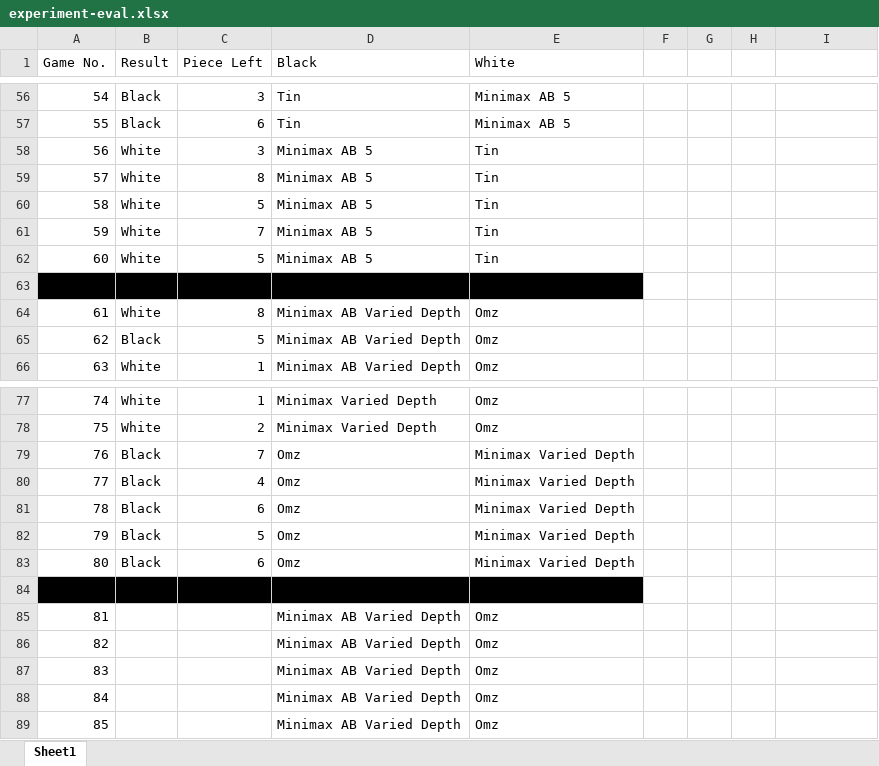
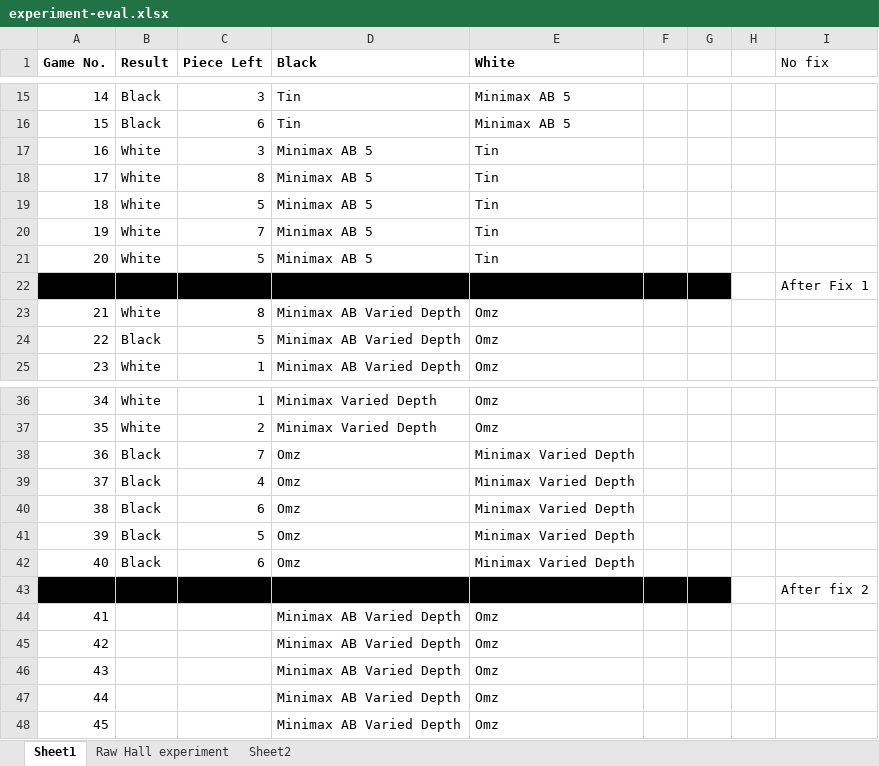
Before and after one commit to omzlette/Auto-Checkers, an Excel workbook: experiment-eval.xlsx, sheet Sheet1, drawn as a sheet; only a part is shown, gaps mark what is left out; values as stored, in another font and other column widths than the file's, no borders; addresses are those after the commit; the diff covers the shown part only; the diff names each change by its address in the sheet, - before the commit and + after, or states it on an @@ line.

Commit message:
Added: Hall effect sensor experiment data

```diff
--- a/experiment-eval.xlsx (sheet Sheet1)
+++ b/experiment-eval.xlsx (sheet Sheet1)
+sheet tab: Raw Hall experiment
+sheet tab: Sheet2
-A1:E1 bold: off
+A1:E1 bold: on
-I1: (empty)
+I1: No fix
@@ column A (Game No.) renumbered from row 2 down @@
-F22:G22 fill: none
+F22:G22 fill: #000000
-I22 (No fix): (empty)
+I22 (No fix): After Fix 1
-F43:G43 fill: none
+F43:G43 fill: #000000
-I43 (No fix): (empty)
+I43 (No fix): After fix 2
```
Also changed, not shown: 41 removed rows elsewhere in this sheet, charts or pictures, 1 other file.
